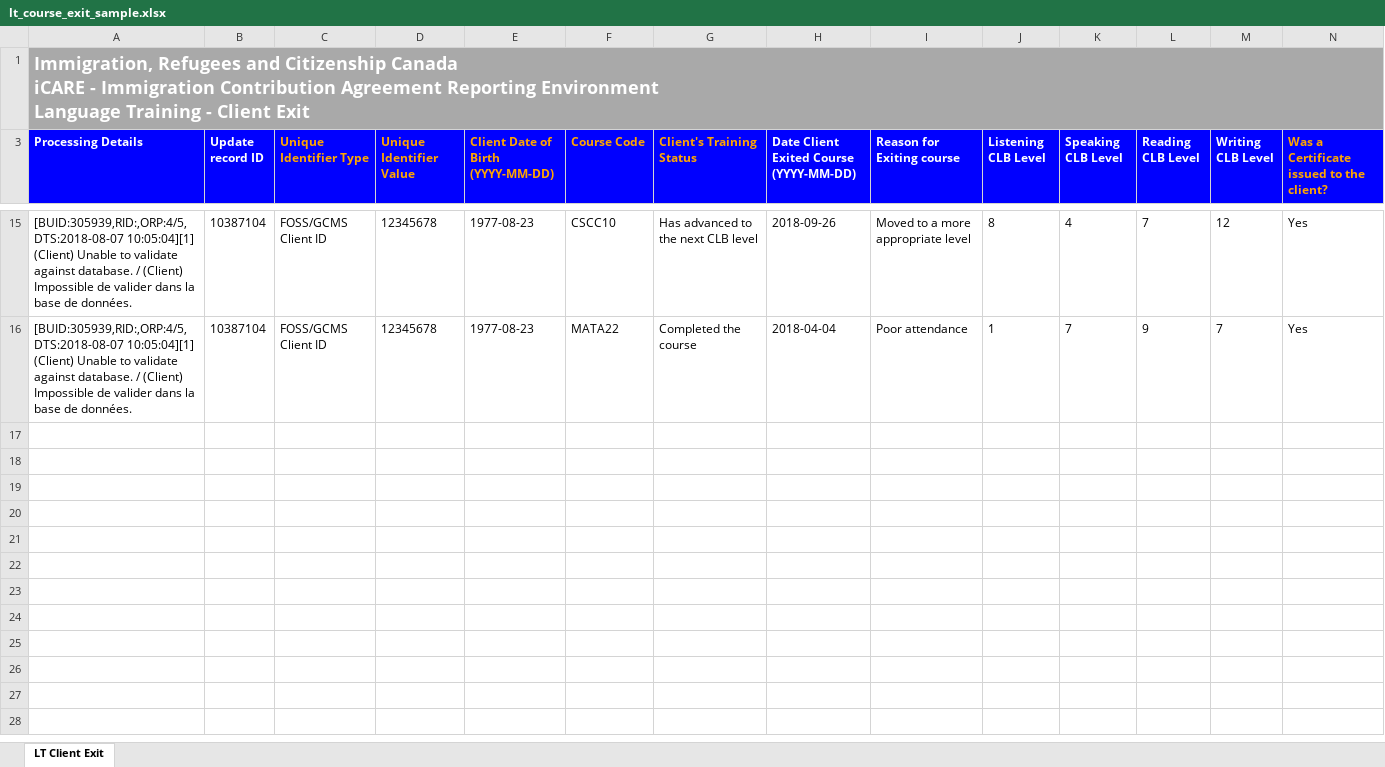
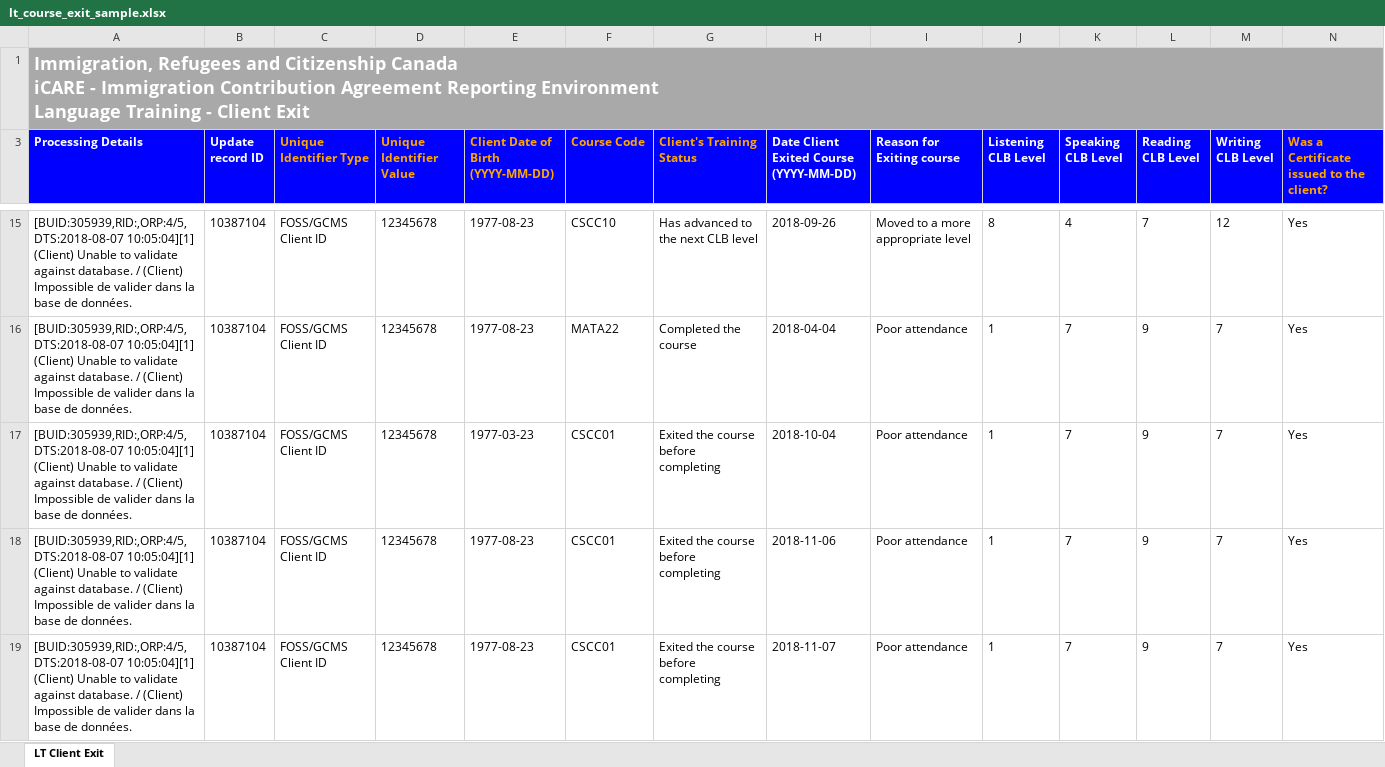
Before and after one commit to alex-greff/CSCC01-Team5, an Excel workbook: testFiles/SampleTestFilesReport/lt_course_exit_sample.xlsx, sheet LT Client Exit, drawn as a sheet; only a part is shown, gaps mark what is left out; values as stored, in another font and other column widths than the file's, no borders; rows hold the shown columns only; the diff covers the shown part only; the diff names each change by its address in the sheet, - before the commit and + after, or states it on an @@ line.

Commit message:
Updated sample data file for lt exit

```diff
--- a/testFiles/SampleTestFilesReport/lt_course_exit_sample.xlsx (sheet LT Client Exit)
+++ b/testFiles/SampleTestFilesReport/lt_course_exit_sample.xlsx (sheet LT Client Exit)
+row 17: [BUID:305939,RID:,ORP:4/5,DTS:2018-08-07 10:05:04][1] (Client) Unable to validate against database. / (Client) Impossible de valider dans la base de données. | 10387104 | FOSS/GCMS Client ID | 12345678 | 1977-03-23 | CSCC01 | Exited the course before completing | 2018-10-04 | Poor attendance | 1 | 7 | 9 | 7 | Yes
+row 18: [BUID:305939,RID:,ORP:4/5,DTS:2018-08-07 10:05:04][1] (Client) Unable to validate against database. / (Client) Impossible de valider dans la base de données. | 10387104 | FOSS/GCMS Client ID | 12345678 | 1977-08-23 | CSCC01 | Exited the course before completing | 2018-11-06 | Poor attendance | 1 | 7 | 9 | 7 | Yes
+row 19: [BUID:305939,RID:,ORP:4/5,DTS:2018-08-07 10:05:04][1] (Client) Unable to validate against database. / (Client) Impossible de valider dans la base de données. | 10387104 | FOSS/GCMS Client ID | 12345678 | 1977-08-23 | CSCC01 | Exited the course before completing | 2018-11-07 | Poor attendance | 1 | 7 | 9 | 7 | Yes
```
Also changed, not shown: 3 added rows elsewhere in this sheet.
